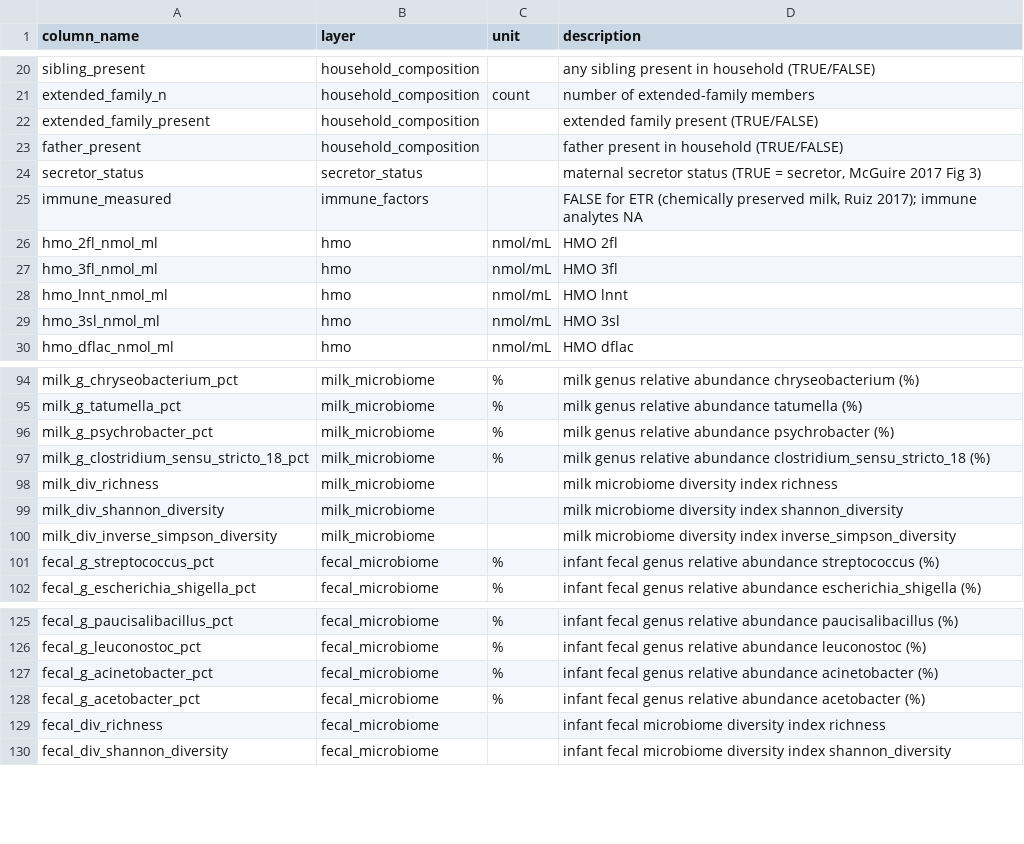
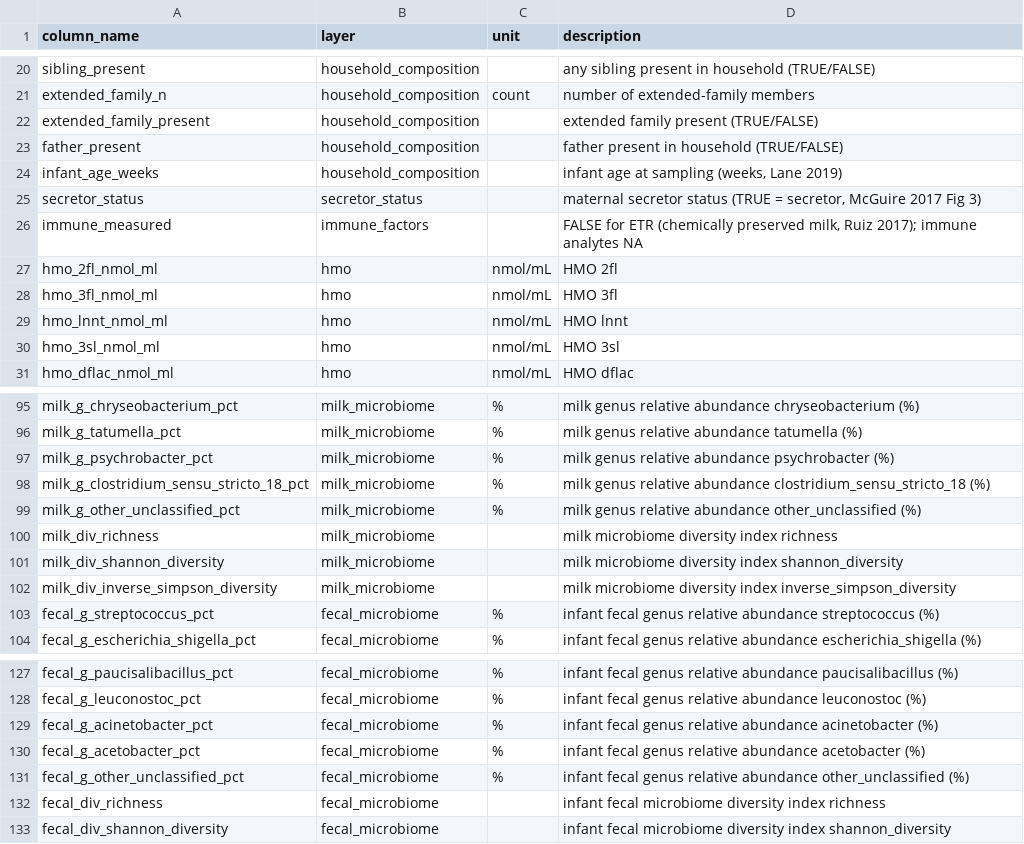
Before and after one commit to zenpipette/AI-Workshop-2026, a CSV file: data/simulated/data_dictionary.csv, drawn as a sheet; only a part is shown, gaps mark what is left out.

```diff
--- a/data/simulated/data_dictionary.csv
+++ b/data/simulated/data_dictionary.csv
@@ -23,2 +23,3 @@ extended_family_present,household_composition,,extended family present (TRUE/FAL
 father_present,household_composition,,father present in household (TRUE/FALSE)
+infant_age_weeks,household_composition,,"infant age at sampling (weeks, Lane 2019)"
 secretor_status,secretor_status,,"maternal secretor status (TRUE = secretor, McGuire 2017 Fig 3)"
@@ -97,2 +98,3 @@ milk_g_psychrobacter_pct,milk_microbiome,%,milk genus relative abundance psychro
 milk_g_clostridium_sensu_stricto_18_pct,milk_microbiome,%,milk genus relative abundance clostridium_sensu_stricto_18 (%)
+milk_g_other_unclassified_pct,milk_microbiome,%,milk genus relative abundance other_unclassified (%)
 milk_div_richness,milk_microbiome,,milk microbiome diversity index richness
@@ -128,2 +130,3 @@ fecal_g_acinetobacter_pct,fecal_microbiome,%,infant fecal genus relative abundan
 fecal_g_acetobacter_pct,fecal_microbiome,%,infant fecal genus relative abundance acetobacter (%)
+fecal_g_other_unclassified_pct,fecal_microbiome,%,infant fecal genus relative abundance other_unclassified (%)
 fecal_div_richness,fecal_microbiome,,infant fecal microbiome diversity index richness
```
Also changed, not shown: data/simulated/provenance.csv, data/simulated/simulated_hmo_long.csv, 13 other files.
